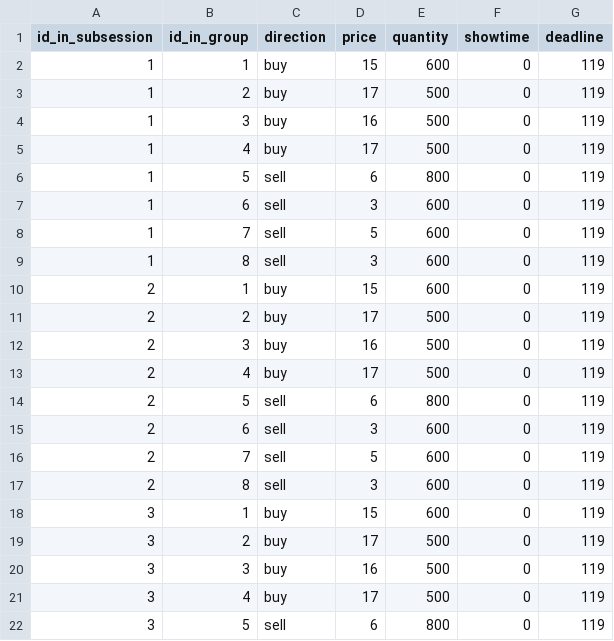
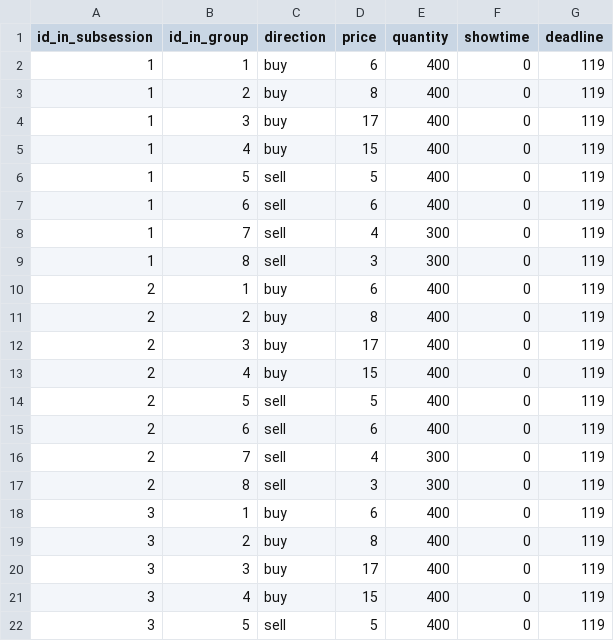
Before and after one commit to Zhangxi-Lam/flow_market_deploy, a CSV file: flow_market/config/contracts_8/10_contracts.csv, drawn as a sheet; only a part is shown; the diff covers the shown part only.

```diff
--- a/flow_market/config/contracts_8/10_contracts.csv
+++ b/flow_market/config/contracts_8/10_contracts.csv
@@ -1,22 +1,22 @@
 id_in_subsession,id_in_group,direction,price,quantity,showtime,deadline
-1,1,buy,15,600,0,119
-1,2,buy,17,500,0,119
-1,3,buy,16,500,0,119
-1,4,buy,17,500,0,119
-1,5,sell,6,800,0,119
-1,6,sell,3,600,0,119
-1,7,sell,5,600,0,119
-1,8,sell,3,600,0,119
-2,1,buy,15,600,0,119
-2,2,buy,17,500,0,119
-2,3,buy,16,500,0,119
-2,4,buy,17,500,0,119
-2,5,sell,6,800,0,119
-2,6,sell,3,600,0,119
-2,7,sell,5,600,0,119
-2,8,sell,3,600,0,119
-3,1,buy,15,600,0,119
-3,2,buy,17,500,0,119
-3,3,buy,16,500,0,119
-3,4,buy,17,500,0,119
-3,5,sell,6,800,0,119
+1,1,buy,6,400,0,119
+1,2,buy,8,400,0,119
+1,3,buy,17,400,0,119
+1,4,buy,15,400,0,119
+1,5,sell,5,400,0,119
+1,6,sell,6,400,0,119
+1,7,sell,4,300,0,119
+1,8,sell,3,300,0,119
+2,1,buy,6,400,0,119
+2,2,buy,8,400,0,119
+2,3,buy,17,400,0,119
+2,4,buy,15,400,0,119
+2,5,sell,5,400,0,119
+2,6,sell,6,400,0,119
+2,7,sell,4,300,0,119
+2,8,sell,3,300,0,119
+3,1,buy,6,400,0,119
+3,2,buy,8,400,0,119
+3,3,buy,17,400,0,119
+3,4,buy,15,400,0,119
+3,5,sell,5,400,0,119
```
Also changed, not shown: 5 edited cells elsewhere in this file, flow_market/config/contracts_8/15_contracts.csv, flow_market/config/contracts_8/19_contracts.csv, 19 other files.
